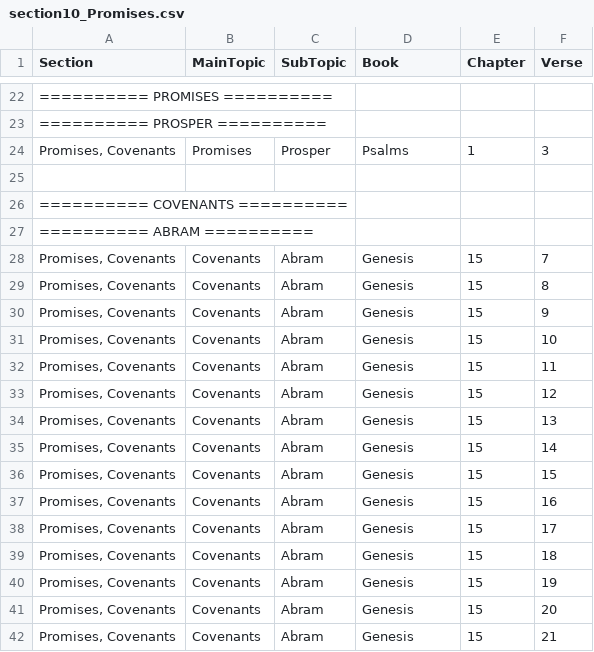
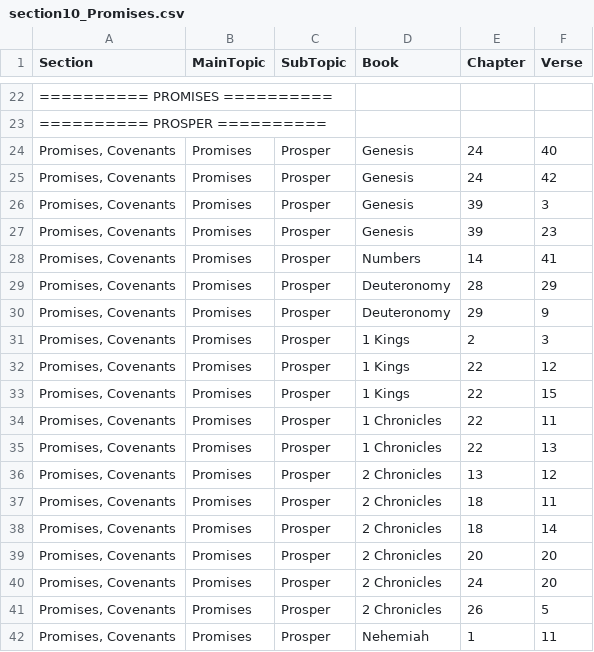
Before and after one commit to Twiggins12/BibleBlossoms, a CSV file: data/sections/section10_Promises.csv, drawn as a sheet; only a part is shown, gaps mark what is left out; the shorter side is filled out with more unchanged rows; the diff covers the shown part only.

Commit message:
Update section10_Promises.csv

```diff
--- a/data/sections/section10_Promises.csv
+++ b/data/sections/section10_Promises.csv
@@ -23 +23,20 @@ Section,MainTopic,SubTopic,Book,Chapter,Verse
 "========== PROSPER ==========", , , , ,
+"Promises, Covenants",Promises,Prosper,Genesis,24,40
+"Promises, Covenants",Promises,Prosper,Genesis,24,42
+"Promises, Covenants",Promises,Prosper,Genesis,39,3
+"Promises, Covenants",Promises,Prosper,Genesis,39,23
+"Promises, Covenants",Promises,Prosper,Numbers,14,41
+"Promises, Covenants",Promises,Prosper,Deuteronomy,28,29
+"Promises, Covenants",Promises,Prosper,Deuteronomy,29,9
+"Promises, Covenants",Promises,Prosper,1 Kings,2,3
+"Promises, Covenants",Promises,Prosper,1 Kings,22,12
+"Promises, Covenants",Promises,Prosper,1 Kings,22,15
+"Promises, Covenants",Promises,Prosper,1 Chronicles,22,11
+"Promises, Covenants",Promises,Prosper,1 Chronicles,22,13
+"Promises, Covenants",Promises,Prosper,2 Chronicles,13,12
+"Promises, Covenants",Promises,Prosper,2 Chronicles,18,11
+"Promises, Covenants",Promises,Prosper,2 Chronicles,18,14
+"Promises, Covenants",Promises,Prosper,2 Chronicles,20,20
+"Promises, Covenants",Promises,Prosper,2 Chronicles,24,20
+"Promises, Covenants",Promises,Prosper,2 Chronicles,26,5
+"Promises, Covenants",Promises,Prosper,Nehemiah,1,11
```
Also changed, not shown: 9 added rows elsewhere in this file.
